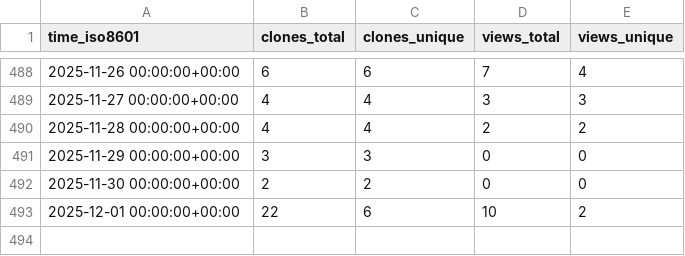
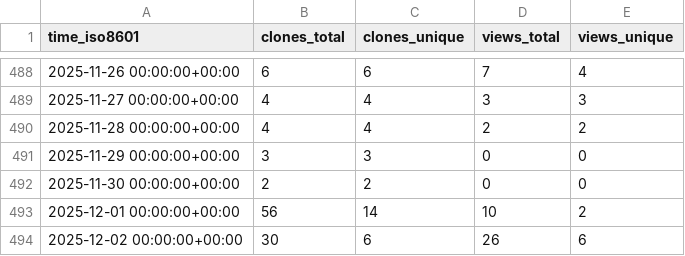
Before and after one commit to zellerlab/cayman, a CSV file: zellerlab/cayman/ghrs-data/views_clones_aggregate.csv, drawn as a sheet; only a part is shown, gaps mark what is left out.

```diff
--- a/zellerlab/cayman/ghrs-data/views_clones_aggregate.csv
+++ b/zellerlab/cayman/ghrs-data/views_clones_aggregate.csv
@@ -492,2 +492,3 @@ time_iso8601,clones_total,clones_unique,views_total,views_unique
 2025-11-30 00:00:00+00:00,2,2,0,0
-2025-12-01 00:00:00+00:00,22,6,10,2
+2025-12-01 00:00:00+00:00,56,14,10,2
+2025-12-02 00:00:00+00:00,30,6,26,6
```
Also changed, not shown: 1 other file.
